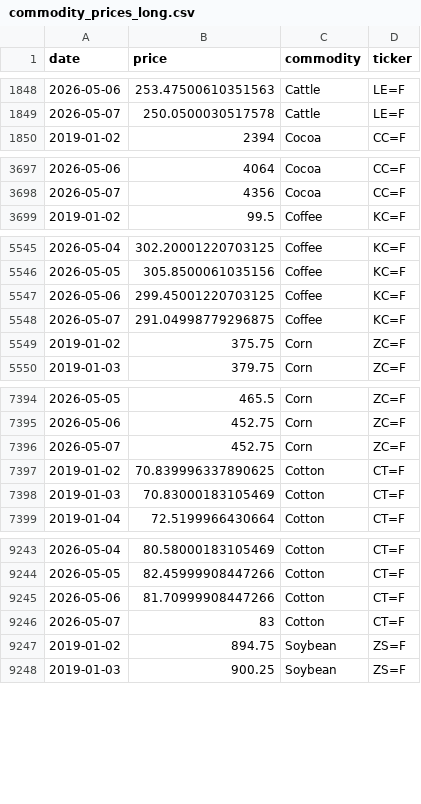
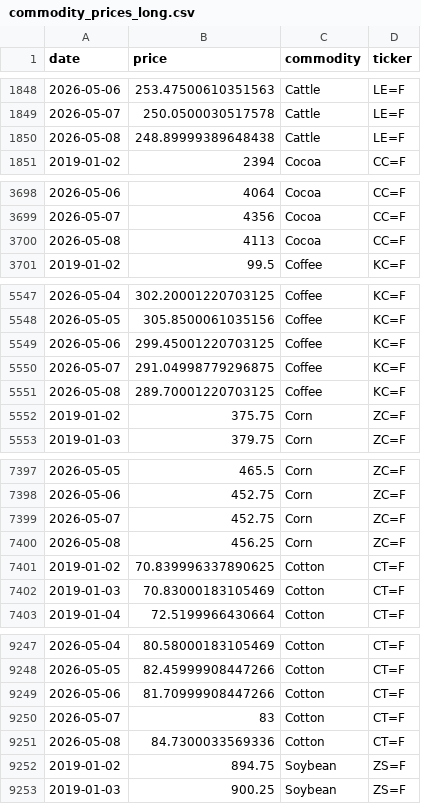
Before and after one commit to PAICEconometrics/site, a CSV file: data/commodity_prices_long.csv, drawn as a sheet; only a part is shown, gaps mark what is left out; the diff covers the shown part only.

Commit message:
data: daily commodity update 2026-05-09

```diff
--- a/data/commodity_prices_long.csv
+++ b/data/commodity_prices_long.csv
@@ -1849,2 +1849,3 @@ date,price,commodity,ticker
 2026-05-07,250.0500030517578,Cattle,LE=F
+2026-05-08,248.89999389648438,Cattle,LE=F
 2019-01-02,2394,Cocoa,CC=F
@@ -3698,2 +3699,3 @@ date,price,commodity,ticker
 2026-05-07,4356,Cocoa,CC=F
+2026-05-08,4113,Cocoa,CC=F
 2019-01-02,99.5,Coffee,KC=F
@@ -5548,2 +5550,3 @@ date,price,commodity,ticker
 2026-05-07,291.04998779296875,Coffee,KC=F
+2026-05-08,289.70001220703125,Coffee,KC=F
 2019-01-02,375.75,Corn,ZC=F
@@ -7396,2 +7399,3 @@ date,price,commodity,ticker
 2026-05-07,452.75,Corn,ZC=F
+2026-05-08,456.25,Corn,ZC=F
 2019-01-02,70.839996337890625,Cotton,CT=F
@@ -9246,2 +9250,3 @@ date,price,commodity,ticker
 2026-05-07,83,Cotton,CT=F
+2026-05-08,84.7300033569336,Cotton,CT=F
 2019-01-02,894.75,Soybean,ZS=F
```
Also changed, not shown: 3 added rows elsewhere in this file, data/commodity_prices.csv, data/commodity_returns.csv.
